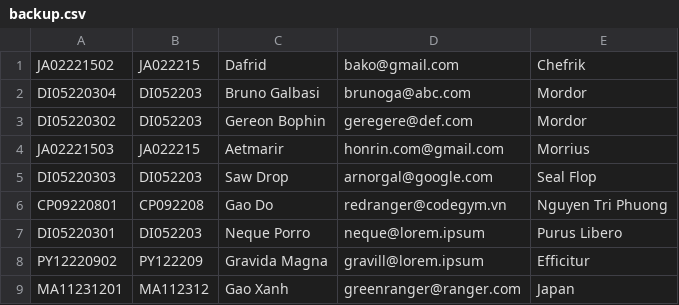
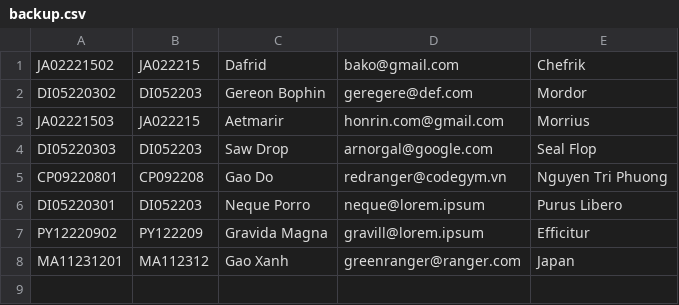
Before and after one commit to SolembumZzz/CG-CS-2-Flopp-course-manager, a CSV file: data/backup.csv, drawn as a sheet.

```diff
--- a/data/backup.csv
+++ b/data/backup.csv
@@ -1,3 +1,2 @@
 JA02221502;JA022215;Dafrid;bako@gmail.com;Chefrik
-DI05220304;DI052203;Bruno Galbasi;brunoga@abc.com;Mordor
 DI05220302;DI052203;Gereon Bophin;geregere@def.com;Mordor
```
Also changed, not shown: data/courses.csv, data/customers.csv, 32 other files.
